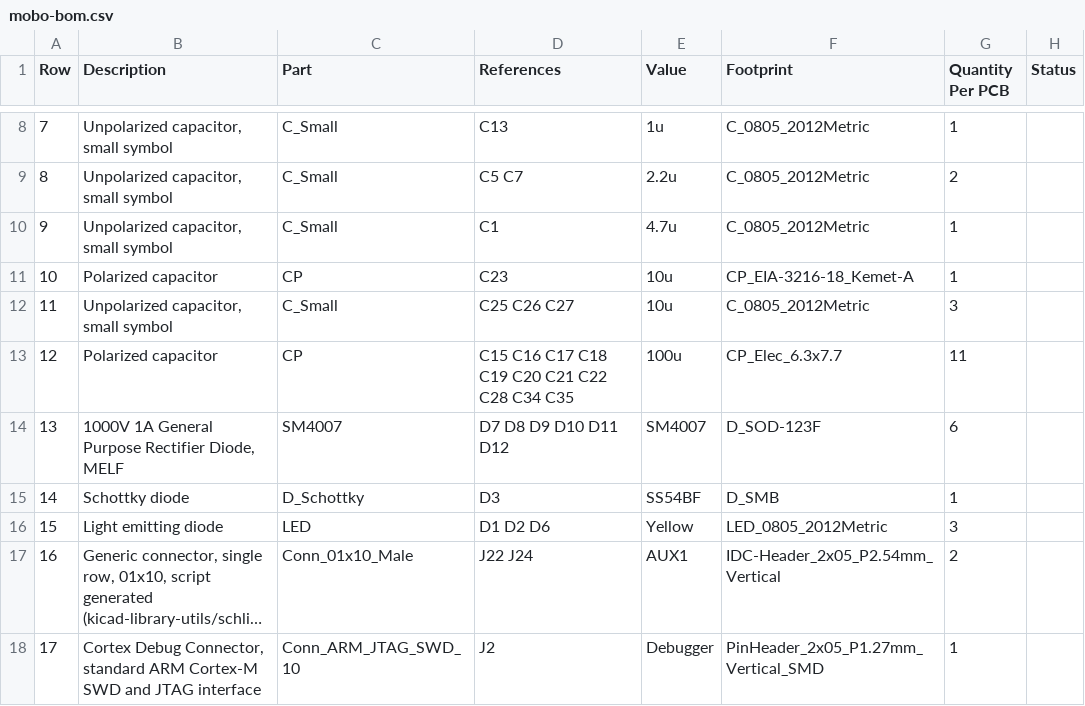
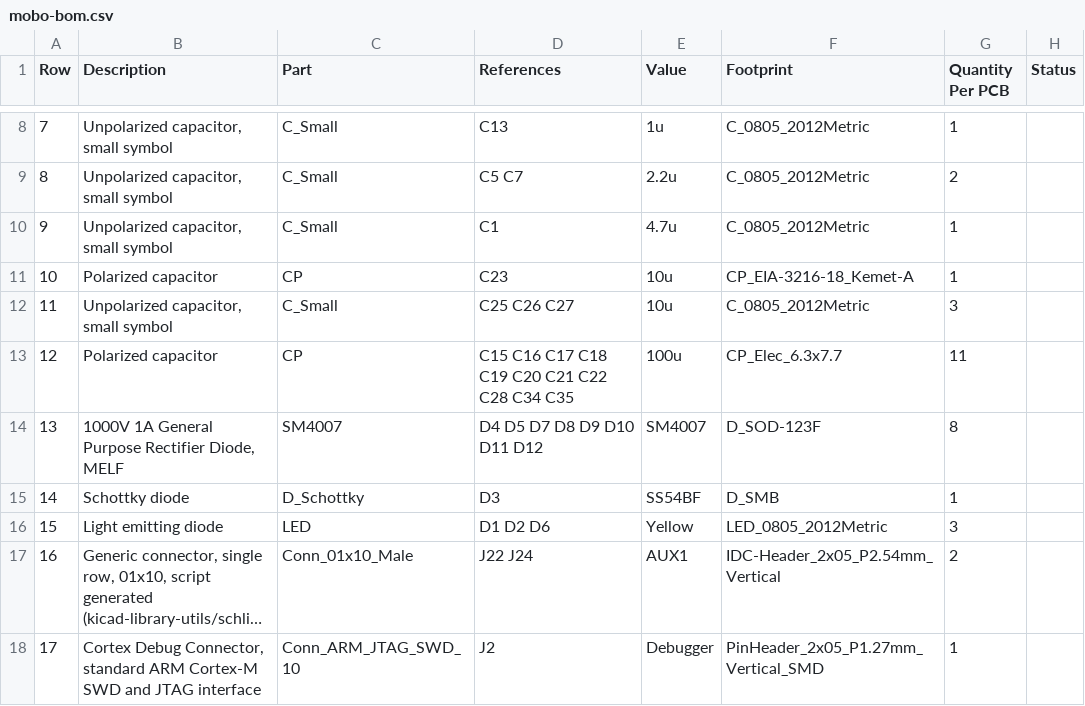
Before and after one commit to opulo-inc/lumenpnp, a CSV file: pnp/pcb/mobo/export/mobo-bom.csv, drawn as a sheet; only a part is shown, gaps mark what is left out; long unchanged cells end in …; the diff covers the shown part only; the diff names each change by its address in the sheet, - before the commit and + after, or states it on an @@ line.

```diff
--- a/pnp/pcb/mobo/export/mobo-bom.csv
+++ b/pnp/pcb/mobo/export/mobo-bom.csv
-D14 (References): D7 D8 D9 D10 D11 D12
+D14 (References): D4 D5 D7 D8 D9 D10 D11 D12
-G14 (Quantity Per PCB): 6
+G14 (Quantity Per PCB): 8
```
Also changed, not shown: 28 edited cells elsewhere in this file, pnp/pcb/mobo/export/gerbers/mobo-top_pos.csv, pnp/pcb/mobo/export/mobo.csv, 38 other files.
